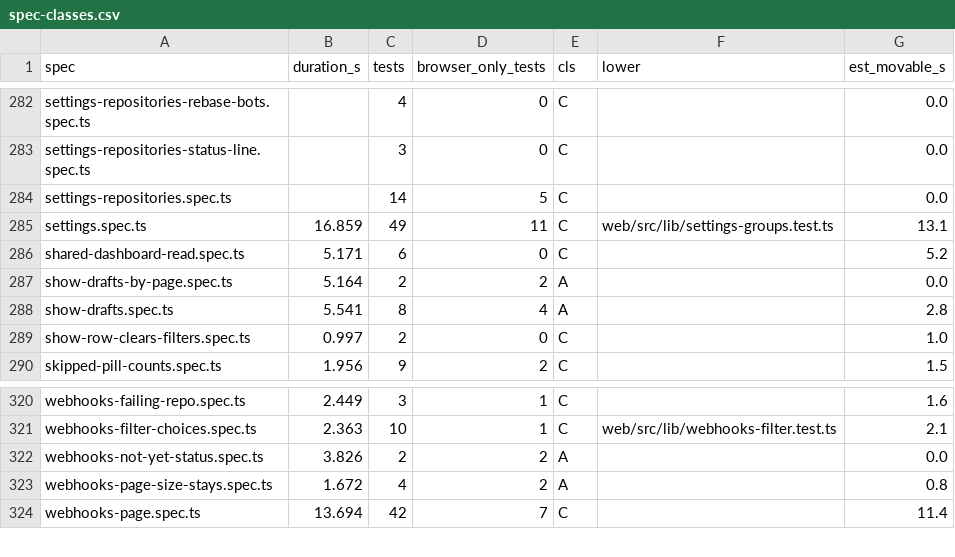
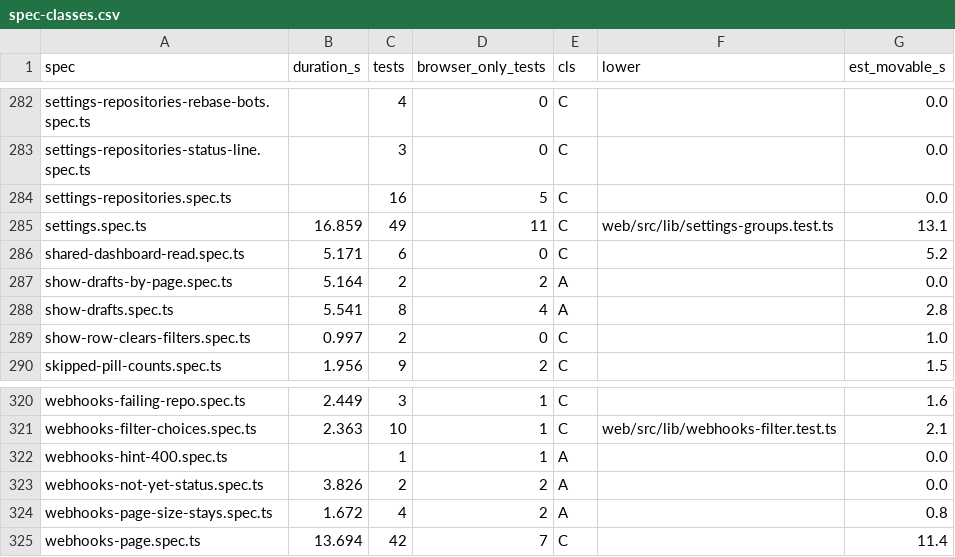
Before and after one commit to alrayyes/forge-dashboard, a CSV file: docs/e2e-audit/spec-classes.csv, drawn as a sheet; only a part is shown, gaps mark what is left out.

Commit message:
test(web): pin the Webhooks hint inside the viewport at 400% text on 320px

```diff
--- a/docs/e2e-audit/spec-classes.csv
+++ b/docs/e2e-audit/spec-classes.csv
@@ -283,3 +283,3 @@ settings-repositories-rebase-bots.spec.ts,,4,0,C,,0.0
 settings-repositories-status-line.spec.ts,,3,0,C,,0.0
-settings-repositories.spec.ts,,14,5,C,,0.0
+settings-repositories.spec.ts,,16,5,C,,0.0
 settings.spec.ts,16.859,49,11,C,web/src/lib/settings-groups.test.ts,13.1
@@ -321,2 +321,3 @@ webhooks-failing-repo.spec.ts,2.449,3,1,C,,1.6
 webhooks-filter-choices.spec.ts,2.363,10,1,C,web/src/lib/webhooks-filter.test.ts,2.1
+webhooks-hint-400.spec.ts,,1,1,A,,0.0
 webhooks-not-yet-status.spec.ts,3.826,2,2,A,,0.0
```
Also changed, not shown: 2 other files.
